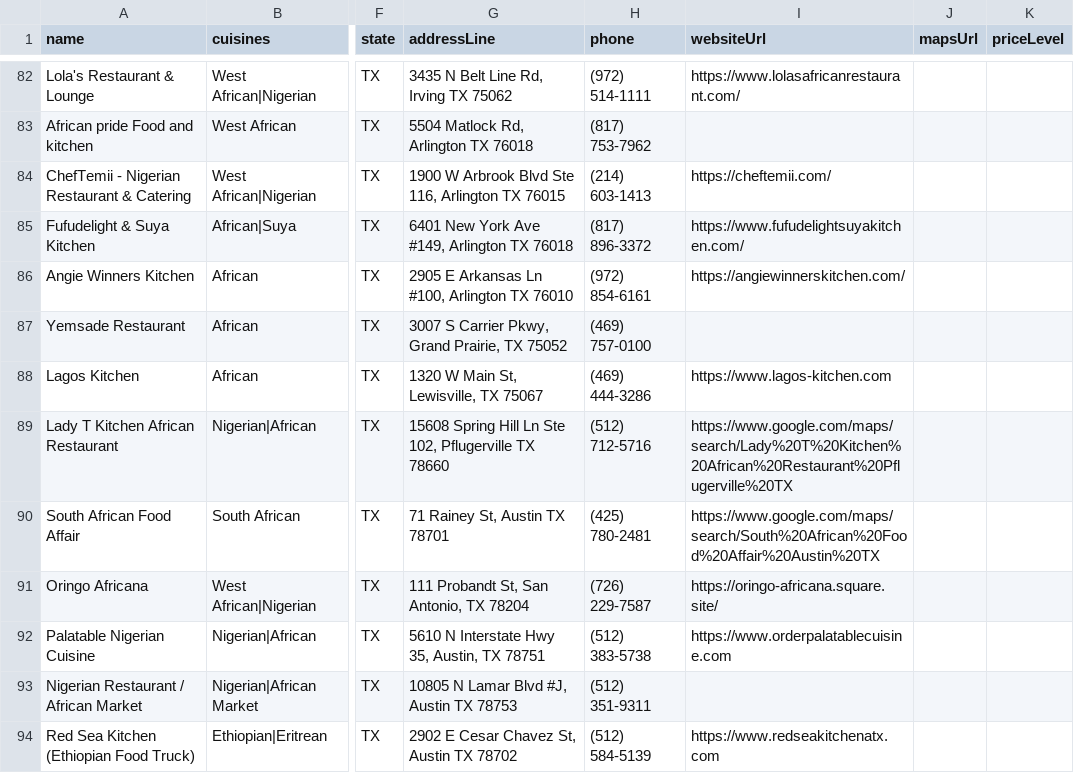
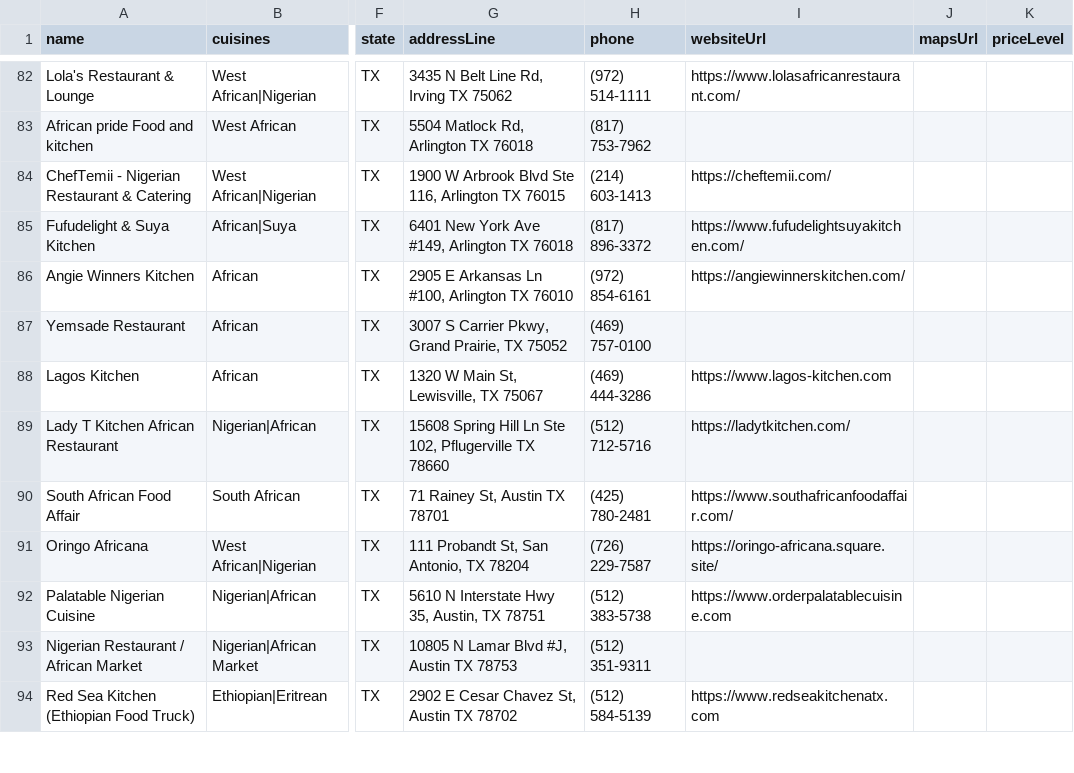
Before and after one commit to oobaretin/realtasteofafrica, a CSV file: realtasteofafrica/data/restaurants.csv, drawn as a sheet; only a part is shown, gaps mark what is left out; the diff covers the shown part only; the diff names each change by its address in the sheet, - before the commit and + after, or states it on an @@ line.

```diff
--- a/realtasteofafrica/data/restaurants.csv
+++ b/realtasteofafrica/data/restaurants.csv
-I89 (websiteUrl): https://www.google.com/maps/search/Lady%20T%20Kitchen%20African%20Restaurant%20Pflugerville%20TX
+I89 (websiteUrl): https://ladytkitchen.com/
-I90 (websiteUrl): https://www.google.com/maps/search/South%20African%20Food%20Affair%20Austin%20TX
+I90 (websiteUrl): https://www.southafricanfoodaffair.com/
```
Also changed, not shown: 1 removed row and 33 edited cells elsewhere in this file, 8 other files.
